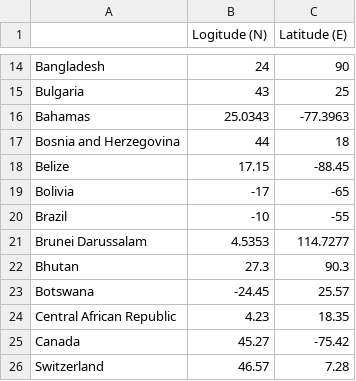
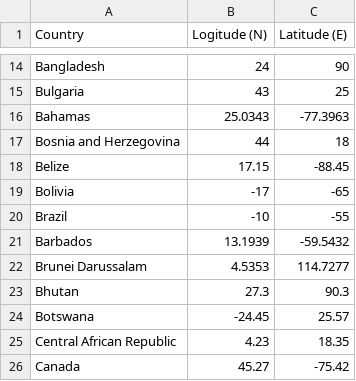
Before and after one commit to AlunStokes/CCAI, a CSV file: data_processing/raw/longlat.csv, drawn as a sheet; only a part is shown, gaps mark what is left out; the shorter side is filled out with more unchanged rows; the diff names each change by its address in the sheet, - before the commit and + after, or states it on an @@ line.

```diff
--- a/data_processing/raw/longlat.csv
+++ b/data_processing/raw/longlat.csv
-A1: (empty)
+A1: Country
+row 21: Barbados | 13.1939 | -59.5432
```
Also changed, not shown: data_processing/raw/events.csv, data_processing/raw/gini.csv, 9 other files.
